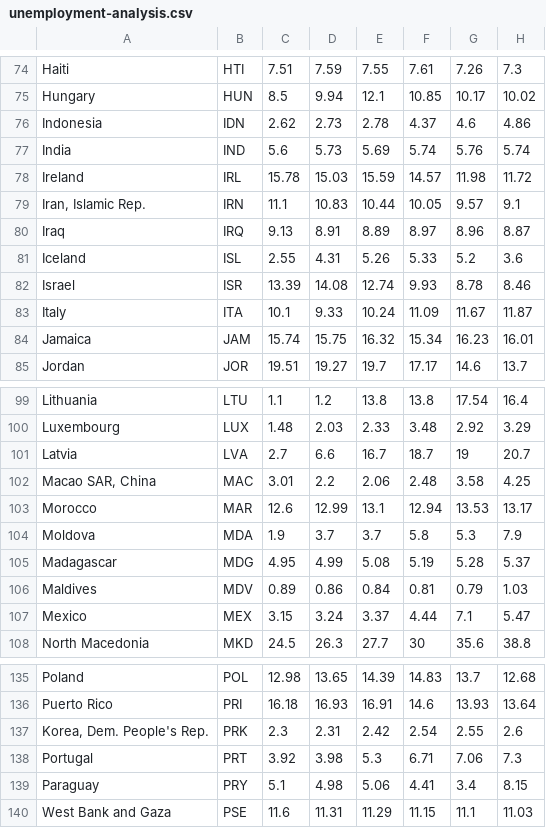
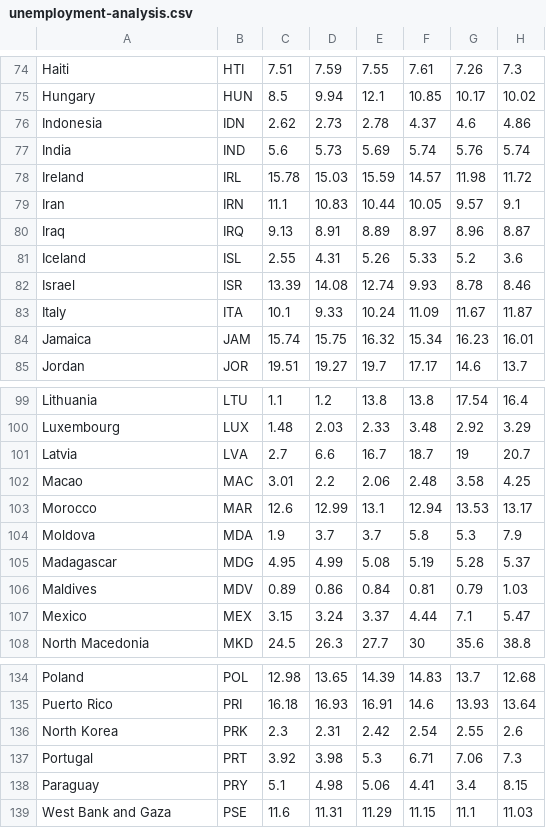
Before and after one commit to olalekeolaleke/world-population-analysis, a CSV file: demo/Resources/unemployment-analysis.csv, drawn as a sheet; only a part is shown, gaps mark what is left out; addresses are those after the commit; the diff covers the shown part only; the diff names each change by its address in the sheet, - before the commit and + after, or states it on an @@ line.

```diff
--- a/demo/Resources/unemployment-analysis.csv
+++ b/demo/Resources/unemployment-analysis.csv
-A79: Iran, Islamic Rep.
+A79: Iran
-A102: Macao SAR, China
+A102: Macao
-A136: Korea, Dem. People's Rep.
+A136: North Korea
```
Also changed, not shown: 2 removed rows and 16 edited cells elsewhere in this file, clean-data/unemployment_rate.csv, 3 other files.
